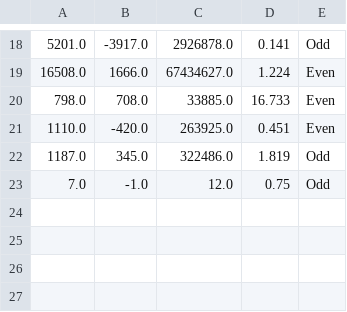
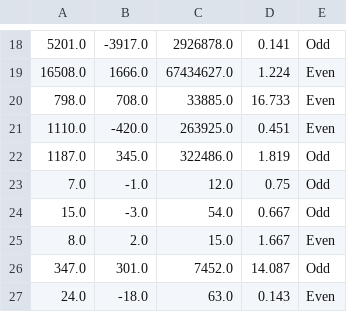
Before and after one commit to ktzouva/thesis_3917, a CSV file: dataset.csv, drawn as a sheet; only a part is shown, gaps mark what is left out.

```diff
--- a/dataset.csv
+++ b/dataset.csv
@@ -23 +23,5 @@
 7.0,-1.0,12.0,0.75,Odd
+15.0,-3.0,54.0,0.667,Odd
+8.0,2.0,15.0,1.667,Even
+347.0,301.0,7452.0,14.087,Odd
+24.0,-18.0,63.0,0.143,Even
```
Also changed, not shown: 2 other files.
